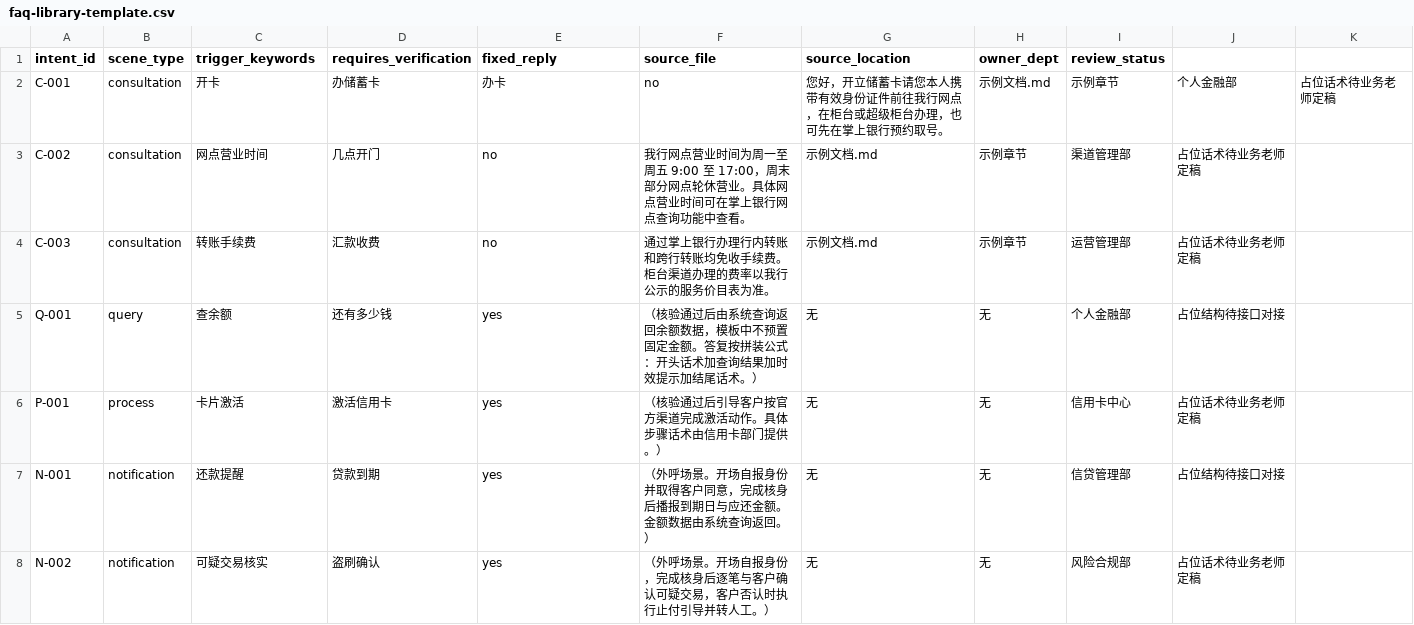
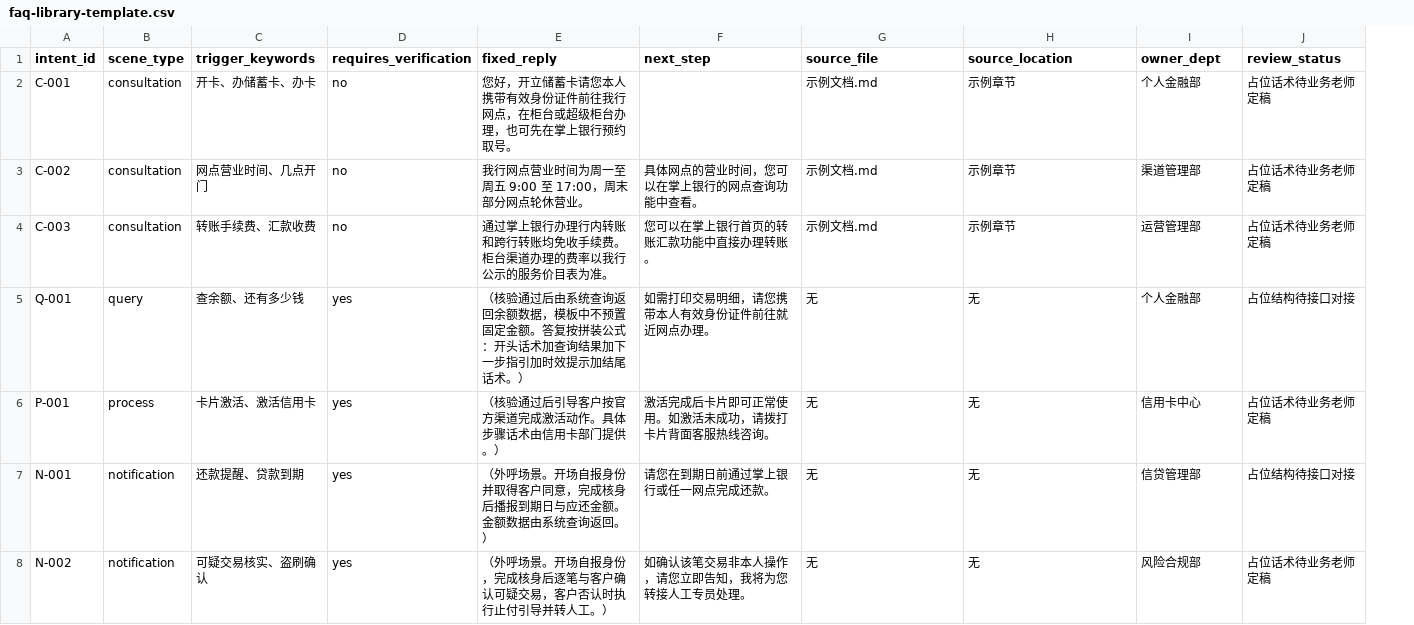
Before and after one commit to why553/bank-call-guard, a CSV file: assets/faq-library-template.csv, drawn as a sheet; removed rows and columns are numbered as before the commit, all else as after; the diff names each change by its address in the sheet, - before the commit and + after, or states it on an @@ line.

Commit message:
feat: mandatory next-step guidance in every reply, next_step column in FAQ template

```diff
--- a/assets/faq-library-template.csv
+++ b/assets/faq-library-template.csv
+column F (next_step), rows 3-8: 具体网点的营业时间，您可以在掌上银行的网点查询功能中查看。 | 您可以在掌上银行首页的转账汇款功能中直接办理转账。 | 如需打印交易明细，请您携带本人有效身份证件前往就近网点办理。 | 激活完成后卡片即可正常使用。如激活未成功，请拨打卡片背面客服热线咨询。 | 请您在到期日前通过掌上银行或任一网点完成还款。 | 如确认该笔交易非本人操作，请您立即告知，我将为您转接人工专员处理。
-column H (owner_dept), rows 2-8: 示例文档.md | 示例章节 | 示例章节 | 无 | 无 | 无 | 无
-column K, row 2: 占位话术待业务老师定稿
-I1: review_status
+I1: owner_dept
-J1: (empty)
+J1: review_status
-C2 (trigger_keywords): 开卡
+C2 (trigger_keywords): 开卡、办储蓄卡、办卡
-D2 (requires_verification): 办储蓄卡
+D2 (requires_verification): no
-E2 (fixed_reply): 办卡
+E2 (fixed_reply): 您好，开立储蓄卡请您本人携带有效身份证件前往我行网点，在柜台或超级柜台办理，也可先在掌上银行预约取号。
-G2 (source_file): no
+G2 (source_file): 示例文档.md
-H2 (source_location): 您好，开立储蓄卡请您本人携带有效身份证件前往我行网点，在柜台或超级柜台办理，也可先在掌上银行预约取号。
+H2 (source_location): 示例章节
-I2 (owner_dept): 示例章节
+I2 (owner_dept): 个人金融部
-J2 (review_status): 个人金融部
+J2 (review_status): 占位话术待业务老师定稿
-C3 (trigger_keywords): 网点营业时间
+C3 (trigger_keywords): 网点营业时间、几点开门
-D3 (requires_verification): 几点开门
+D3 (requires_verification): no
-E3 (fixed_reply): no
+E3 (fixed_reply): 我行网点营业时间为周一至周五 9:00 至 17:00，周末部分网点轮休营业。
-G3 (source_file): 我行网点营业时间为周一至周五 9:00 至 17:00，周末部分网点轮休营业。具体网点营业时间可在掌上银行网点查询功能中查看。
+G3 (source_file): 示例文档.md
-H3:H4 (source_location): 示例文档.md
+H3:H4 (source_location): 示例章节
-C4 (trigger_keywords): 转账手续费
+C4 (trigger_keywords): 转账手续费、汇款收费
-D4 (requires_verification): 汇款收费
+D4 (requires_verification): no
-E4 (fixed_reply): no
+E4 (fixed_reply): 通过掌上银行办理行内转账和跨行转账均免收手续费。柜台渠道办理的费率以我行公示的服务价目表为准。
-G4 (source_file): 通过掌上银行办理行内转账和跨行转账均免收手续费。柜台渠道办理的费率以我行公示的服务价目表为准。
+G4 (source_file): 示例文档.md
-C5 (trigger_keywords): 查余额
+C5 (trigger_keywords): 查余额、还有多少钱
-D5 (requires_verification): 还有多少钱
+D5 (requires_verification): yes
-E5 (fixed_reply): yes
+E5 (fixed_reply): （核验通过后由系统查询返回余额数据，模板中不预置固定金额。答复按拼装公式：开头话术加查询结果加下一步指引加时效提示加结尾话术。）
-G5 (source_file): （核验通过后由系统查询返回余额数据，模板中不预置固定金额。答复按拼装公式：开头话术加查询结果加时效提示加结尾话术。）
+G5 (source_file): 无
-C6 (trigger_keywords): 卡片激活
+C6 (trigger_keywords): 卡片激活、激活信用卡
-D6 (requires_verification): 激活信用卡
+D6 (requires_verification): yes
-E6 (fixed_reply): yes
+E6 (fixed_reply): （核验通过后引导客户按官方渠道完成激活动作。具体步骤话术由信用卡部门提供。）
-G6 (source_file): （核验通过后引导客户按官方渠道完成激活动作。具体步骤话术由信用卡部门提供。）
+G6 (source_file): 无
-C7 (trigger_keywords): 还款提醒
+C7 (trigger_keywords): 还款提醒、贷款到期
-D7 (requires_verification): 贷款到期
+D7 (requires_verification): yes
-E7 (fixed_reply): yes
+E7 (fixed_reply): （外呼场景。开场自报身份并取得客户同意，完成核身后播报到期日与应还金额。金额数据由系统查询返回。）
-G7 (source_file): （外呼场景。开场自报身份并取得客户同意，完成核身后播报到期日与应还金额。金额数据由系统查询返回。）
+G7 (source_file): 无
-C8 (trigger_keywords): 可疑交易核实
+C8 (trigger_keywords): 可疑交易核实、盗刷确认
-D8 (requires_verification): 盗刷确认
+D8 (requires_verification): yes
-E8 (fixed_reply): yes
+E8 (fixed_reply): （外呼场景。开场自报身份，完成核身后逐笔与客户确认可疑交易，客户否认时执行止付引导并转人工。）
-G8 (source_file): （外呼场景。开场自报身份，完成核身后逐笔与客户确认可疑交易，客户否认时执行止付引导并转人工。）
+G8 (source_file): 无
```
Also changed, not shown: 4 other files.
